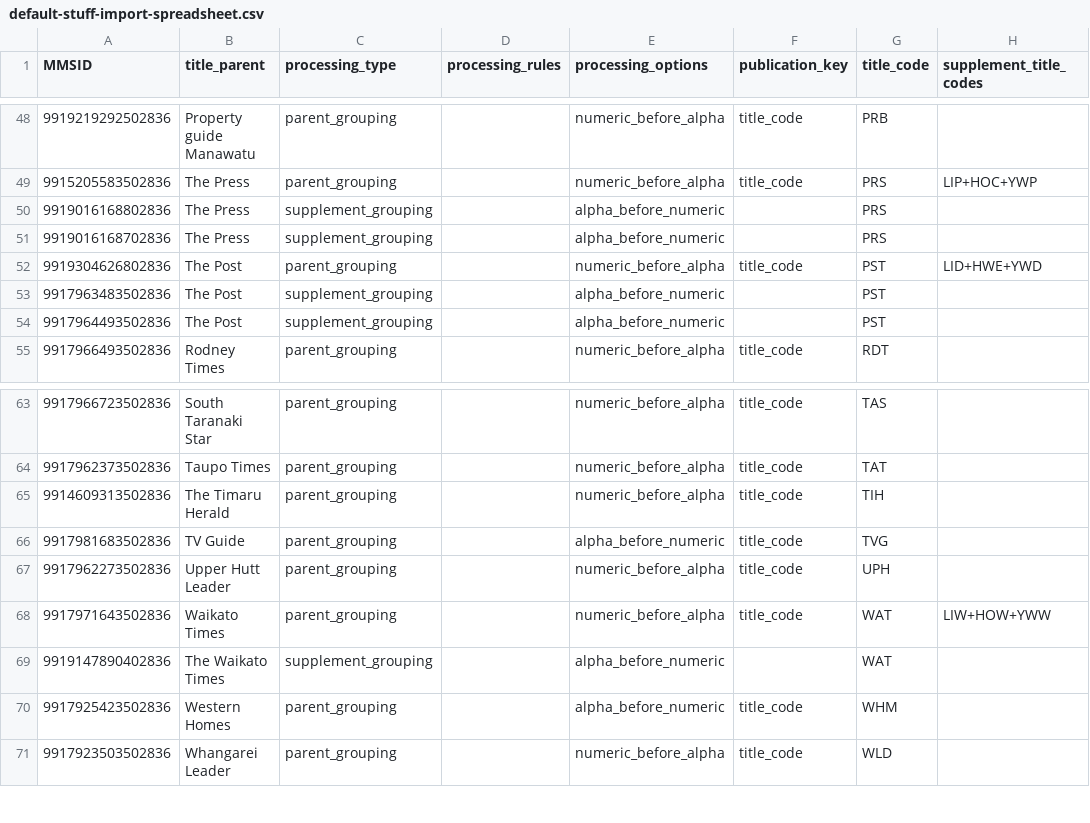
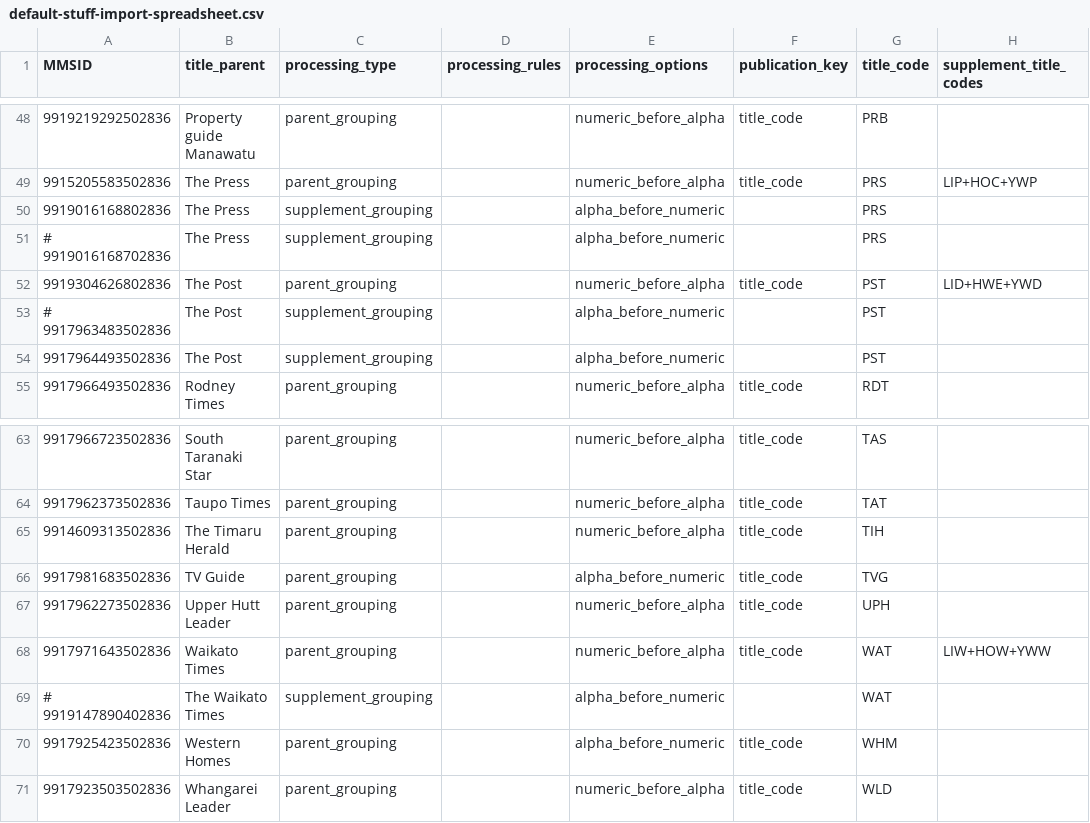
Before and after one commit to NLNZDigitalPreservation/nlnz-tools-sip-generation-newspapers, a CSV file: core/src/main/resources/nz/govt/natlib/tools/sip/generation/newspapers/default-stuff-import-spreadsheet.csv, drawn as a sheet; only a part is shown, gaps mark what is left out; the diff names each change by its address in the sheet, - before the commit and + after, or states it on an @@ line.

```diff
--- a/core/src/main/resources/nz/govt/natlib/tools/sip/generation/newspapers/default-stuff-import-spreadsheet.csv
+++ b/core/src/main/resources/nz/govt/natlib/tools/sip/generation/newspapers/default-stuff-import-spreadsheet.csv
-A51 (MMSID): 9919016168702836
+A51 (MMSID): # 9919016168702836
-A53 (MMSID): 9917963483502836
+A53 (MMSID): # 9917963483502836
-A69 (MMSID): 9919147890402836
+A69 (MMSID): # 9919147890402836
```
Also changed, not shown: 3 other files.
